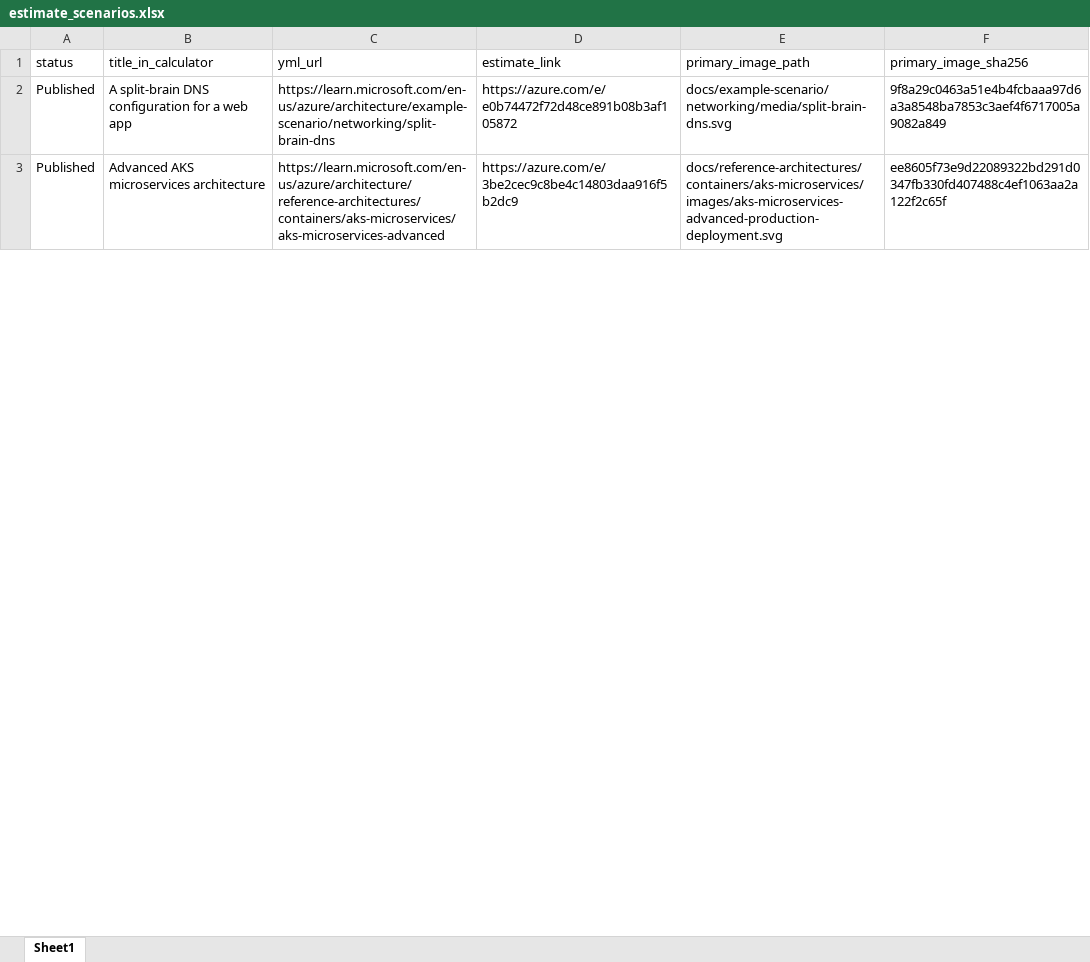
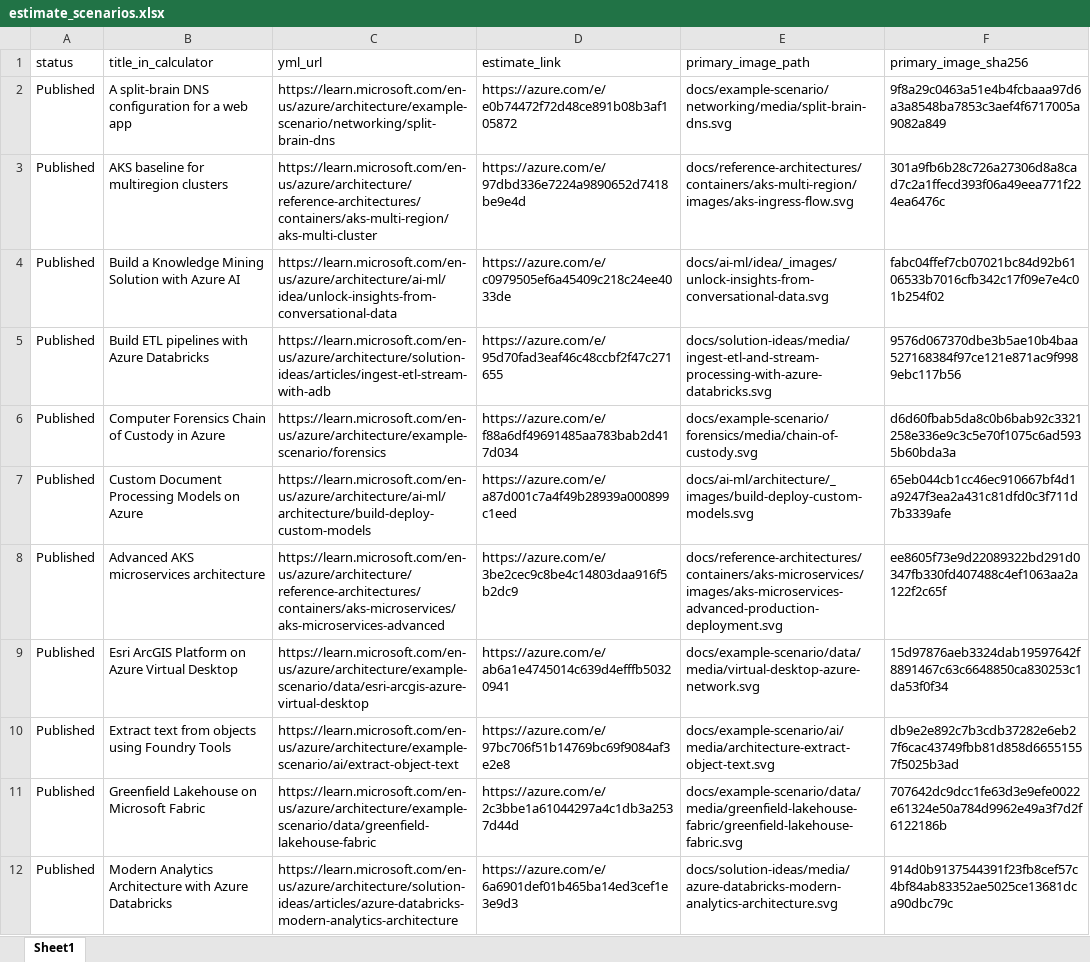
Before and after one commit to vaheminasyan2/MS-Architecture-Center-Scanner-App, an Excel workbook: estimate_scenarios.xlsx, sheet Sheet1, drawn as a sheet; only a part is shown; values as stored, in another font and other column widths than the file's, no borders; the diff covers the shown part only; the diff names each change by its address in the sheet, - before the commit and + after, or states it on an @@ line.

Commit message:
Add files via upload

```diff
--- a/estimate_scenarios.xlsx (sheet Sheet1)
+++ b/estimate_scenarios.xlsx (sheet Sheet1)
+row 3: Published | AKS baseline for multiregion clusters | https://learn.microsoft.com/en-us/azure/architecture/reference-architectures/containers/aks-multi-region/aks-multi-cluster | https://azure.com/e/97dbd336e7224a9890652d7418be9e4d | docs/reference-architectures/containers/aks-multi-region/images/aks-ingress-flow.svg | 301a9fb6b28c726a27306d8a8cad7c2a1ffecd393f06a49eea771f224ea6476c
+row 4: Published | Build a Knowledge Mining Solution with Azure AI | https://learn.microsoft.com/en-us/azure/architecture/ai-ml/idea/unlock-insights-from-conversational-data | https://azure.com/e/c0979505ef6a45409c218c24ee4033de | docs/ai-ml/idea/_images/unlock-insights-from-conversational-data.svg | fabc04ffef7cb07021bc84d92b6106533b7016cfb342c17f09e7e4c01b254f02
+row 5: Published | Build ETL pipelines with Azure Databricks | https://learn.microsoft.com/en-us/azure/architecture/solution-ideas/articles/ingest-etl-stream-with-adb | https://azure.com/e/95d70fad3eaf46c48ccbf2f47c271655 | docs/solution-ideas/media/ingest-etl-and-stream-processing-with-azure-databricks.svg | 9576d067370dbe3b5ae10b4baa527168384f97ce121e871ac9f9989ebc117b56
+row 6: Published | Computer Forensics Chain of Custody in Azure | https://learn.microsoft.com/en-us/azure/architecture/example-scenario/forensics | https://azure.com/e/f88a6df49691485aa783bab2d417d034 | docs/example-scenario/forensics/media/chain-of-custody.svg | d6d60fbab5da8c0b6bab92c3321258e336e9c3c5e70f1075c6ad5935b60bda3a
+row 7: Published | Custom Document Processing Models on Azure | https://learn.microsoft.com/en-us/azure/architecture/ai-ml/architecture/build-deploy-custom-models | https://azure.com/e/a87d001c7a4f49b28939a000899c1eed | docs/ai-ml/architecture/_images/build-deploy-custom-models.svg | 65eb044cb1cc46ec910667bf4d1a9247f3ea2a431c81dfd0c3f711d7b3339afe
+row 9: Published | Esri ArcGIS Platform on Azure Virtual Desktop | https://learn.microsoft.com/en-us/azure/architecture/example-scenario/data/esri-arcgis-azure-virtual-desktop | https://azure.com/e/ab6a1e4745014c639d4efffb50320941 | docs/example-scenario/data/media/virtual-desktop-azure-network.svg | 15d97876aeb3324dab19597642f8891467c63c6648850ca830253c1da53f0f34
+row 10: Published | Extract text from objects using Foundry Tools | https://learn.microsoft.com/en-us/azure/architecture/example-scenario/ai/extract-object-text | https://azure.com/e/97bc706f51b14769bc69f9084af3e2e8 | docs/example-scenario/ai/media/architecture-extract-object-text.svg | db9e2e892c7b3cdb37282e6eb27f6cac43749fbb81d858d66551557f5025b3ad
+row 11: Published | Greenfield Lakehouse on Microsoft Fabric | https://learn.microsoft.com/en-us/azure/architecture/example-scenario/data/greenfield-lakehouse-fabric | https://azure.com/e/2c3bbe1a61044297a4c1db3a2537d44d | docs/example-scenario/data/media/greenfield-lakehouse-fabric/greenfield-lakehouse-fabric.svg | 707642dc9dcc1fe63d3e9efe0022e61324e50a784d9962e49a3f7d2f6122186b
+row 12: Published | Modern Analytics Architecture with Azure Databricks | https://learn.microsoft.com/en-us/azure/architecture/solution-ideas/articles/azure-databricks-modern-analytics-architecture | https://azure.com/e/6a6901def01b465ba14ed3cef1e3e9d3 | docs/solution-ideas/media/azure-databricks-modern-analytics-architecture.svg | 914d0b9137544391f23fb8cef57c4bf84ab83352ae5025ce13681dca90dbc79c
```
Also changed, not shown: 6 added rows, 3 removed rows, 26 moved rows and 5 edited cells elsewhere in this sheet.
